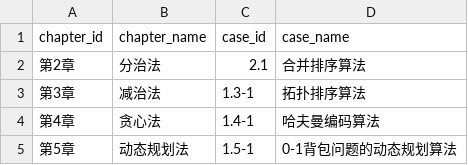
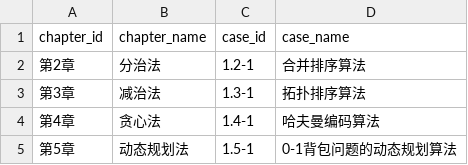
Before and after one commit to cloudcodework/cloudcodework.github.io, a CSV file: _data/cases.csv, drawn as a sheet; only a part is shown.

Commit message:
fix case_id 2.1 改回 1.2-1

```diff
--- a/_data/cases.csv
+++ b/_data/cases.csv
@@ -1,3 +1,3 @@
 chapter_id,chapter_name,case_id,case_name
-第2章,分治法,2.1,合并排序算法
+第2章,分治法,1.2-1,合并排序算法
 第3章,减治法,1.3-1,拓扑排序算法
```
